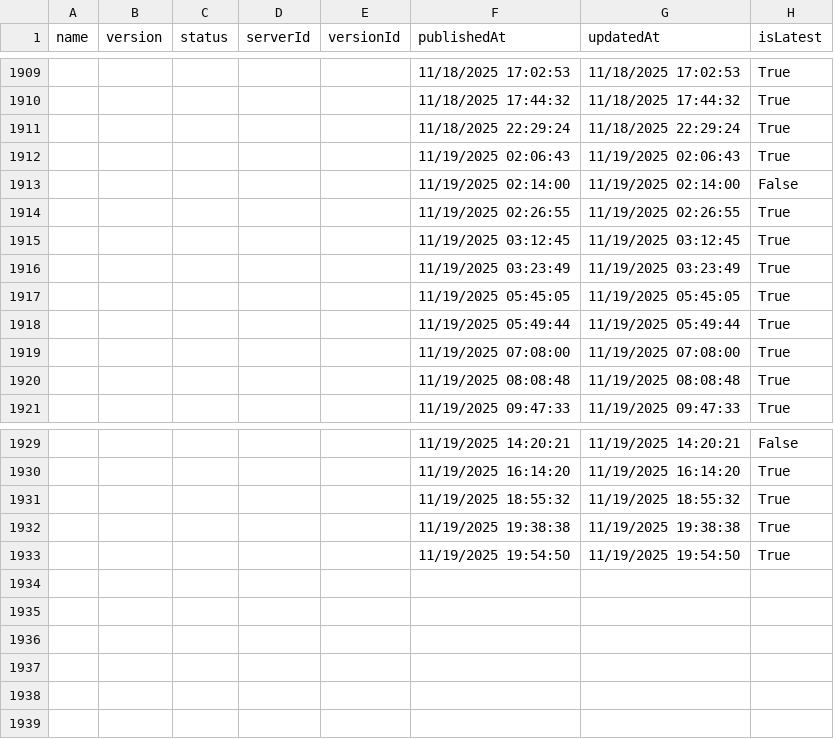
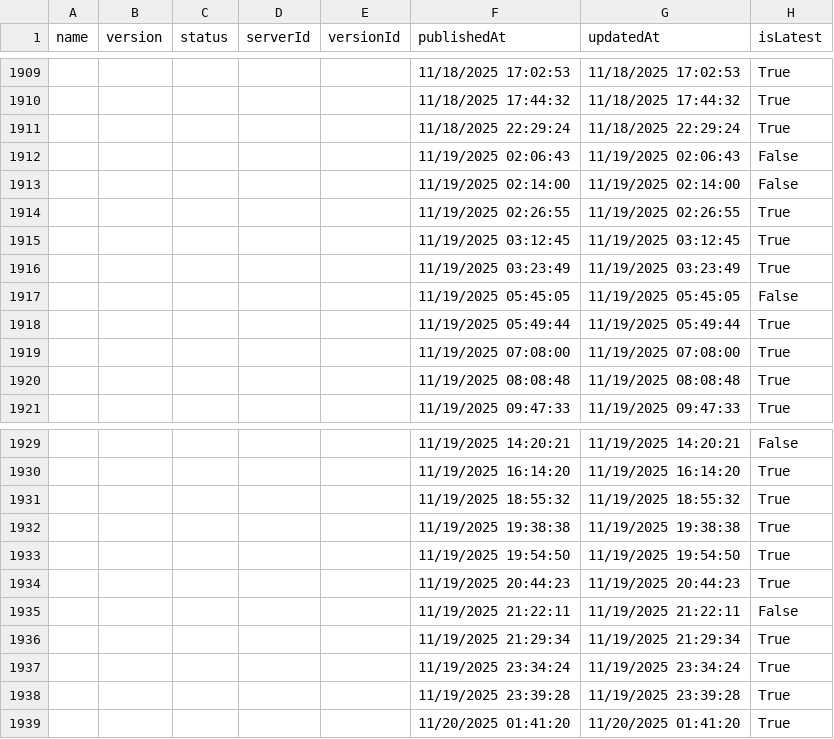
Before and after one commit to joelverhagen/mcp-insights, a CSV file: servers.csv, drawn as a sheet; only a part is shown, gaps mark what is left out.

```diff
--- a/servers.csv
+++ b/servers.csv
@@ -1911,3 +1911,3 @@
 ,,,,,"11/18/2025 22:29:24","11/18/2025 22:29:24","True"
-,,,,,"11/19/2025 02:06:43","11/19/2025 02:06:43","True"
+,,,,,"11/19/2025 02:06:43","11/19/2025 02:06:43","False"
 ,,,,,"11/19/2025 02:14:00","11/19/2025 02:14:00","False"
@@ -1916,3 +1916,3 @@
 ,,,,,"11/19/2025 03:23:49","11/19/2025 03:23:49","True"
-,,,,,"11/19/2025 05:45:05","11/19/2025 05:45:05","True"
+,,,,,"11/19/2025 05:45:05","11/19/2025 05:45:05","False"
 ,,,,,"11/19/2025 05:49:44","11/19/2025 05:49:44","True"
@@ -1933 +1933,7 @@
 ,,,,,"11/19/2025 19:54:50","11/19/2025 19:54:50","True"
+,,,,,"11/19/2025 20:44:23","11/19/2025 20:44:23","True"
+,,,,,"11/19/2025 21:22:11","11/19/2025 21:22:11","False"
+,,,,,"11/19/2025 21:29:34","11/19/2025 21:29:34","True"
+,,,,,"11/19/2025 23:34:24","11/19/2025 23:34:24","True"
+,,,,,"11/19/2025 23:39:28","11/19/2025 23:39:28","True"
+,,,,,"11/20/2025 01:41:20","11/20/2025 01:41:20","True"
```
Also changed, not shown: 3 other files.
